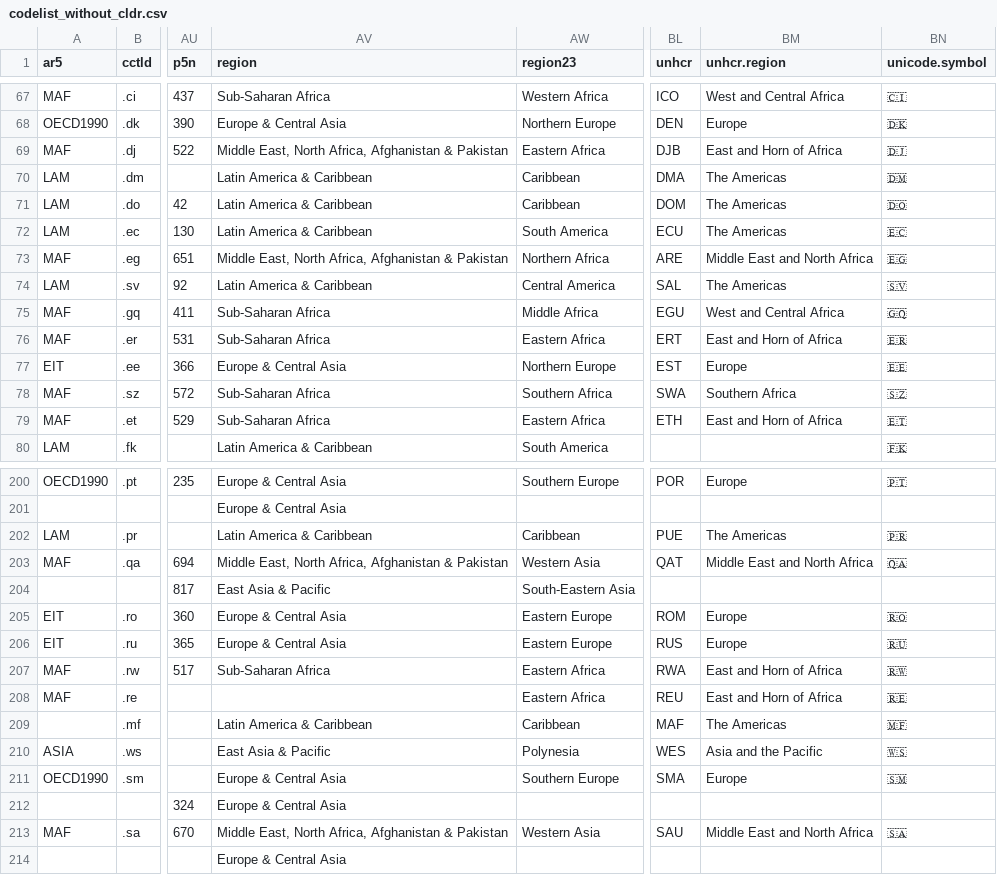
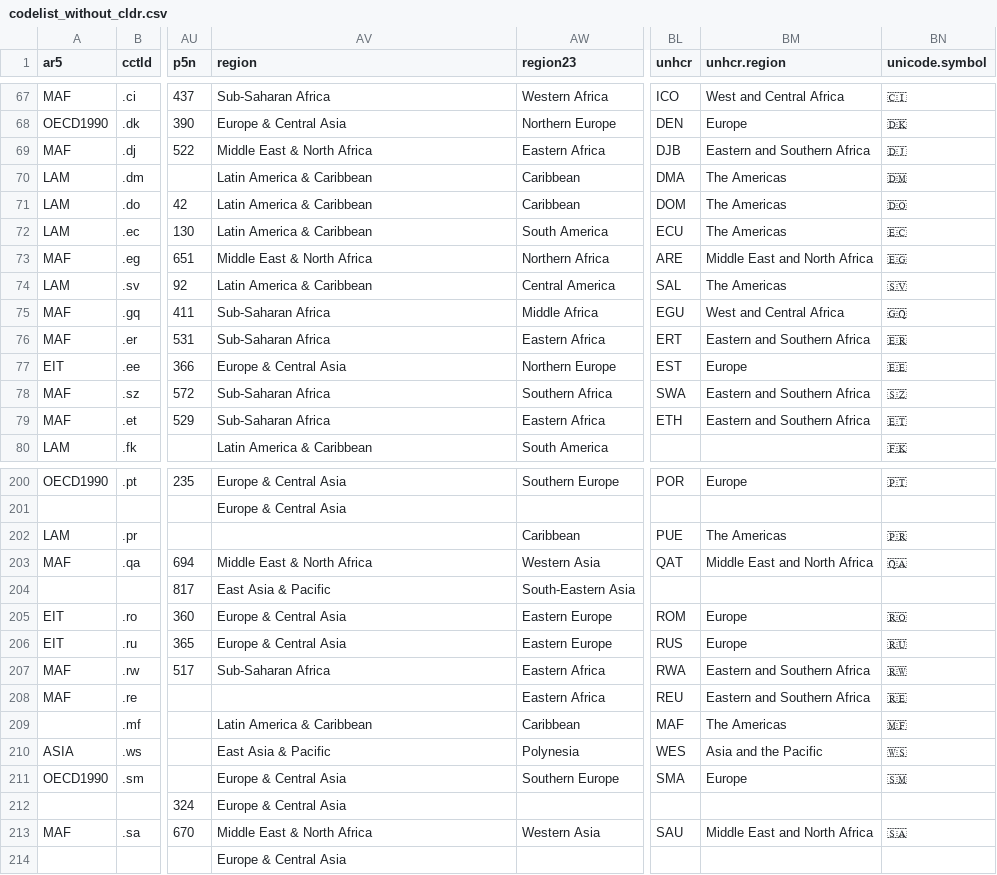
Before and after one commit to vincentarelbundock/countrycode, a CSV file: dictionary/codelist_without_cldr.csv, drawn as a sheet; only a part is shown, gaps mark what is left out; the diff covers the shown part only; the diff names each change by its address in the sheet, - before the commit and + after, or states it on an @@ line.

Commit message:
Fix UNHCR and World Bank region scrapers, regenerate dictionaries

```diff
--- a/dictionary/codelist_without_cldr.csv
+++ b/dictionary/codelist_without_cldr.csv
-AV69 (region): Middle East, North Africa, Afghanistan & Pakistan
+AV69 (region): Middle East & North Africa
-BM69 (unhcr.region): East and Horn of Africa
+BM69 (unhcr.region): Eastern and Southern Africa
-AV73 (region): Middle East, North Africa, Afghanistan & Pakistan
+AV73 (region): Middle East & North Africa
-BM76 (unhcr.region): East and Horn of Africa
+BM76 (unhcr.region): Eastern and Southern Africa
-BM78 (unhcr.region): Southern Africa
+BM78 (unhcr.region): Eastern and Southern Africa
-BM79 (unhcr.region): East and Horn of Africa
+BM79 (unhcr.region): Eastern and Southern Africa
-AV202 (region): Latin America & Caribbean
+AV202 (region): (empty)
-AV203 (region): Middle East, North Africa, Afghanistan & Pakistan
+AV203 (region): Middle East & North Africa
-BM207:BM208 (unhcr.region): East and Horn of Africa
+BM207:BM208 (unhcr.region): Eastern and Southern Africa
-AV213 (region): Middle East, North Africa, Afghanistan & Pakistan
+AV213 (region): Middle East & North Africa
```
Also changed, not shown: 42 edited cells elsewhere in this file, 9 other files.
